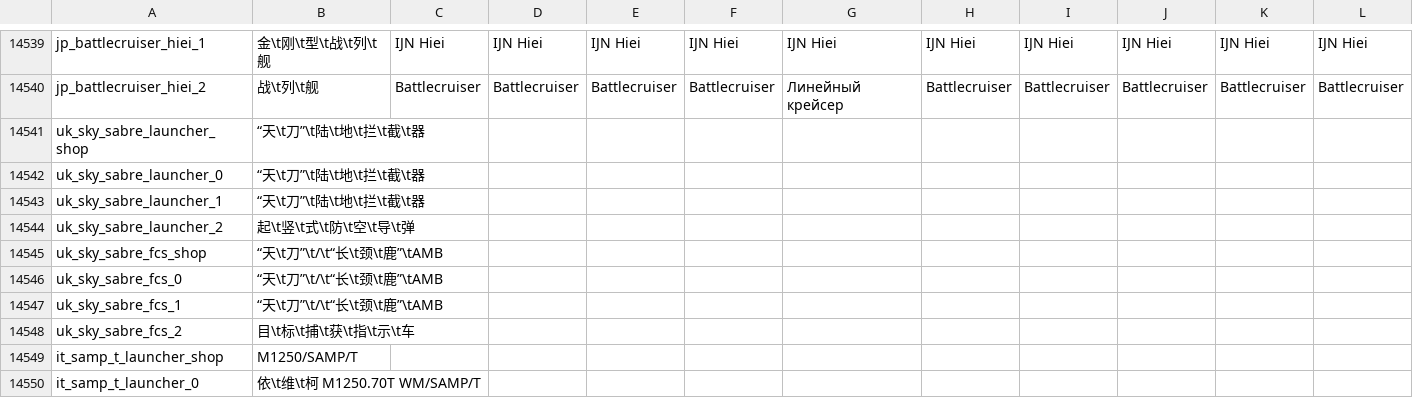
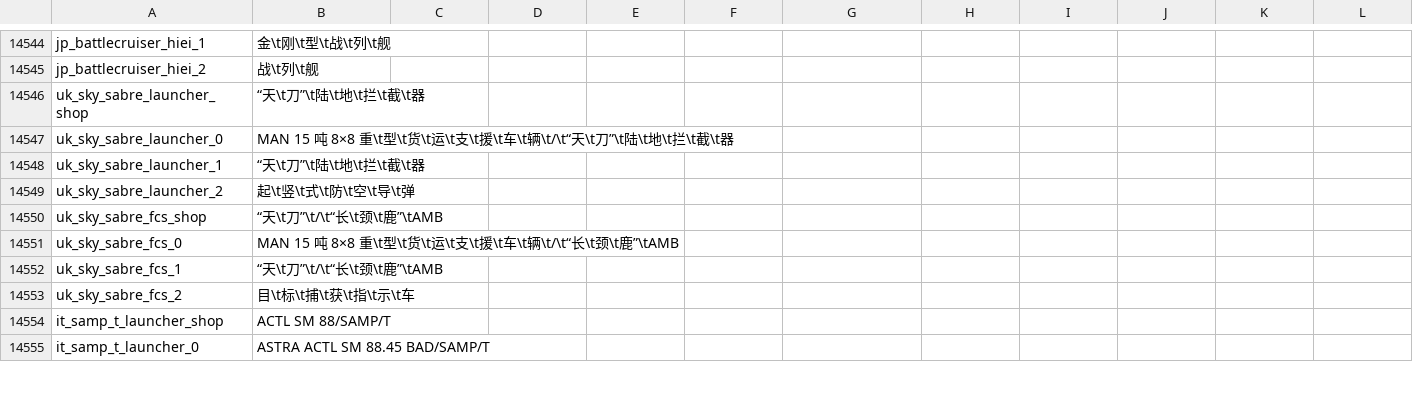
Before and after one commit to 1095368180/warthunder-improved-chinese-localisation, a CSV file: cnmod_units.csv, drawn as a sheet; only a part is shown, gaps mark what is left out; addresses are those after the commit; the diff covers the shown part only; the diff names each change by its address in the sheet, - before the commit and + after, or states it on an @@ line.

```diff
--- a/cnmod_units.csv
+++ b/cnmod_units.csv
-C14544: IJN Hiei
+C14544: (empty)
-D14544: IJN Hiei
+D14544: (empty)
-E14544: IJN Hiei
+E14544: (empty)
-F14544: IJN Hiei
+F14544: (empty)
-G14544: IJN Hiei
+G14544: (empty)
-H14544: IJN Hiei
+H14544: (empty)
-I14544: IJN Hiei
+I14544: (empty)
-J14544: IJN Hiei
+J14544: (empty)
-K14544: IJN Hiei
+K14544: (empty)
-L14544: IJN Hiei
+L14544: (empty)
-C14545: Battlecruiser
+C14545: (empty)
-D14545: Battlecruiser
+D14545: (empty)
-E14545: Battlecruiser
+E14545: (empty)
-F14545: Battlecruiser
+F14545: (empty)
-G14545: Линейный крейсер
+G14545: (empty)
-H14545: Battlecruiser
+H14545: (empty)
-I14545: Battlecruiser
+I14545: (empty)
-J14545: Battlecruiser
+J14545: (empty)
-K14545: Battlecruiser
+K14545: (empty)
-L14545: Battlecruiser
+L14545: (empty)
-B14547: “天\t刀”\t陆\t地\t拦\t截\t器
+B14547: MAN 15 吨 8×8 重\t型\t货\t运\t支\t援\t车\t辆\t/\t“天\t刀”\t陆\t地\t拦\t截\t器
-B14551: “天\t刀”\t/\t“长\t颈\t鹿”\tAMB
+B14551: MAN 15 吨 8×8 重\t型\t货\t运\t支\t援\t车\t辆\t/\t“长\t颈\t鹿”\tAMB
-B14554: M1250/SAMP/T
+B14554: ACTL SM 88/SAMP/T
-B14555: 依\t维\t柯 M1250.70T WM/SAMP/T
+B14555: ASTRA ACTL SM 88.45 BAD/SAMP/T
```
Also changed, not shown: 5 added rows and 142 edited cells elsewhere in this file, cnmod_extra.csv, cnmod_units_weaponry.csv.
